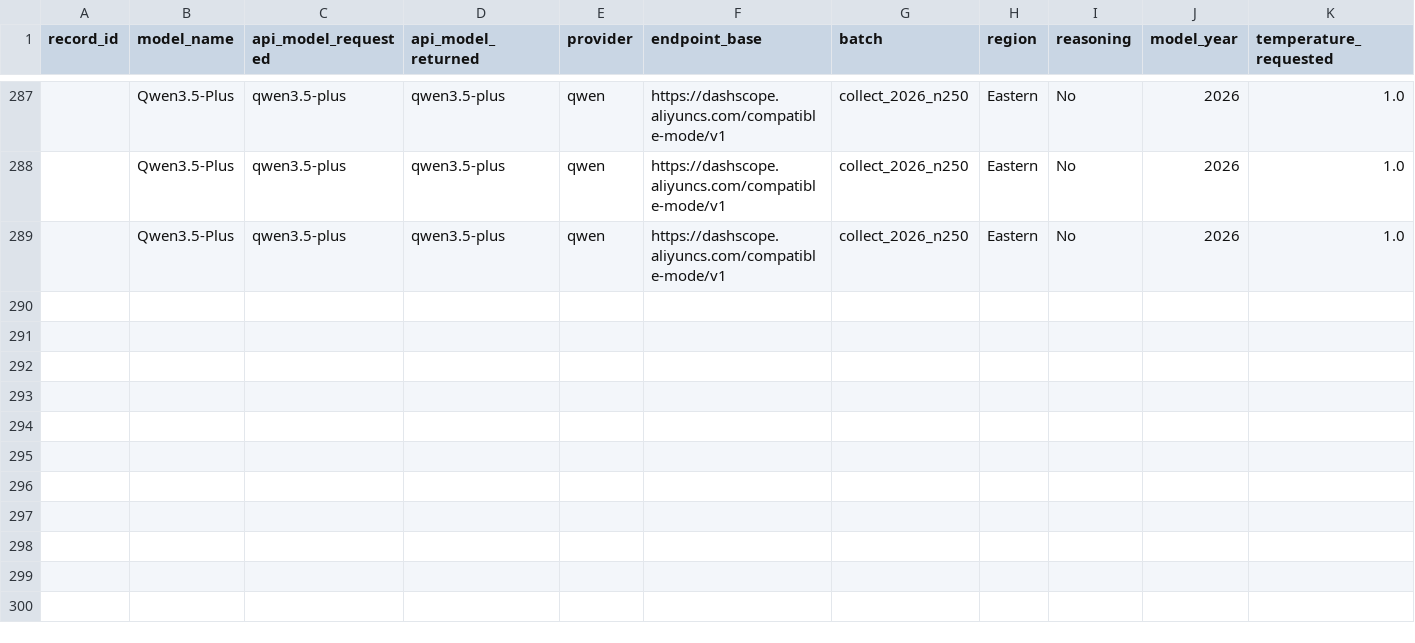
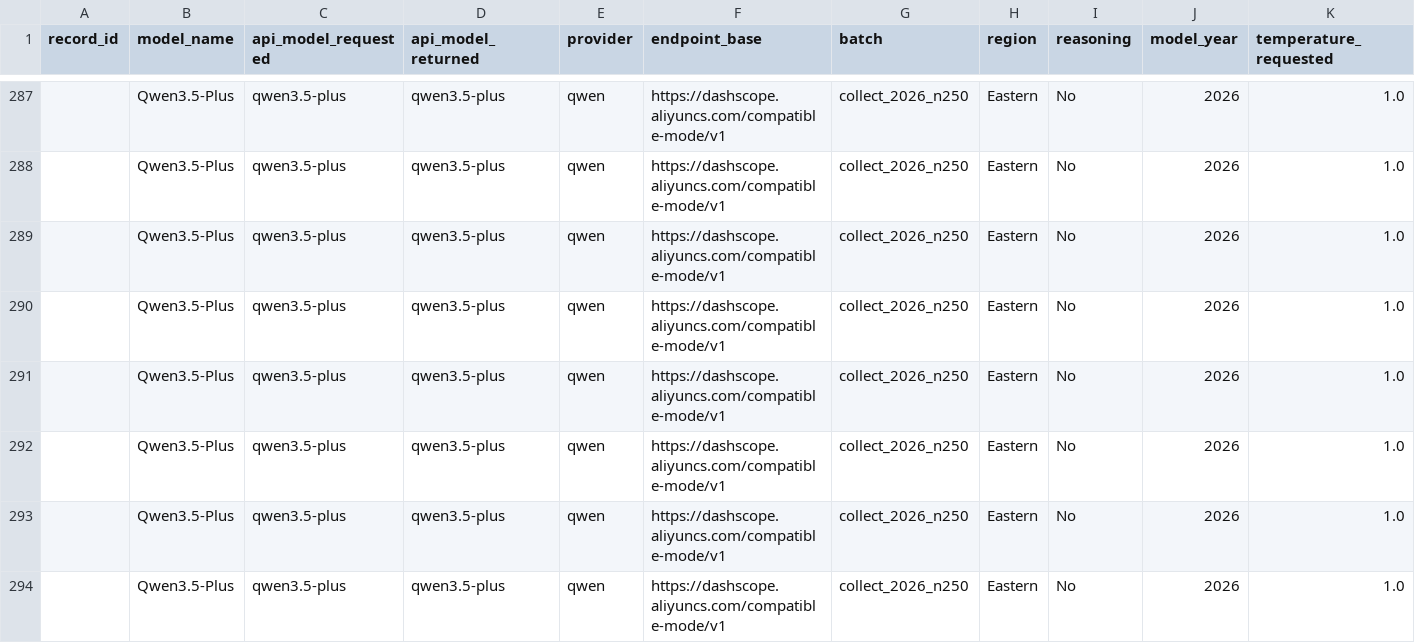
Before and after one commit to dtzx00/Automated-LLM-Probes, a CSV file: machine_data/raw_n250/topup_qwen.csv, drawn as a sheet; only a part is shown, gaps mark what is left out; rows hold the shown columns only; the diff names each change by its address in the sheet, - before the commit and + after, or states it on an @@ line.

```diff
--- a/machine_data/raw_n250/topup_qwen.csv
+++ b/machine_data/raw_n250/topup_qwen.csv
+row 290:  | Qwen3.5-Plus | qwen3.5-plus | qwen3.5-plus | qwen | https://dashscope.aliyuncs.com/compatible-mode/v1 | collect_2026_n250 | Eastern | No | 2026 | 1.0
+row 291:  | Qwen3.5-Plus | qwen3.5-plus | qwen3.5-plus | qwen | https://dashscope.aliyuncs.com/compatible-mode/v1 | collect_2026_n250 | Eastern | No | 2026 | 1.0
+row 292:  | Qwen3.5-Plus | qwen3.5-plus | qwen3.5-plus | qwen | https://dashscope.aliyuncs.com/compatible-mode/v1 | collect_2026_n250 | Eastern | No | 2026 | 1.0
+row 293:  | Qwen3.5-Plus | qwen3.5-plus | qwen3.5-plus | qwen | https://dashscope.aliyuncs.com/compatible-mode/v1 | collect_2026_n250 | Eastern | No | 2026 | 1.0
+row 294:  | Qwen3.5-Plus | qwen3.5-plus | qwen3.5-plus | qwen | https://dashscope.aliyuncs.com/compatible-mode/v1 | collect_2026_n250 | Eastern | No | 2026 | 1.0
```
Also changed, not shown: machine_data/raw_n250/topup_moonshot.csv.
